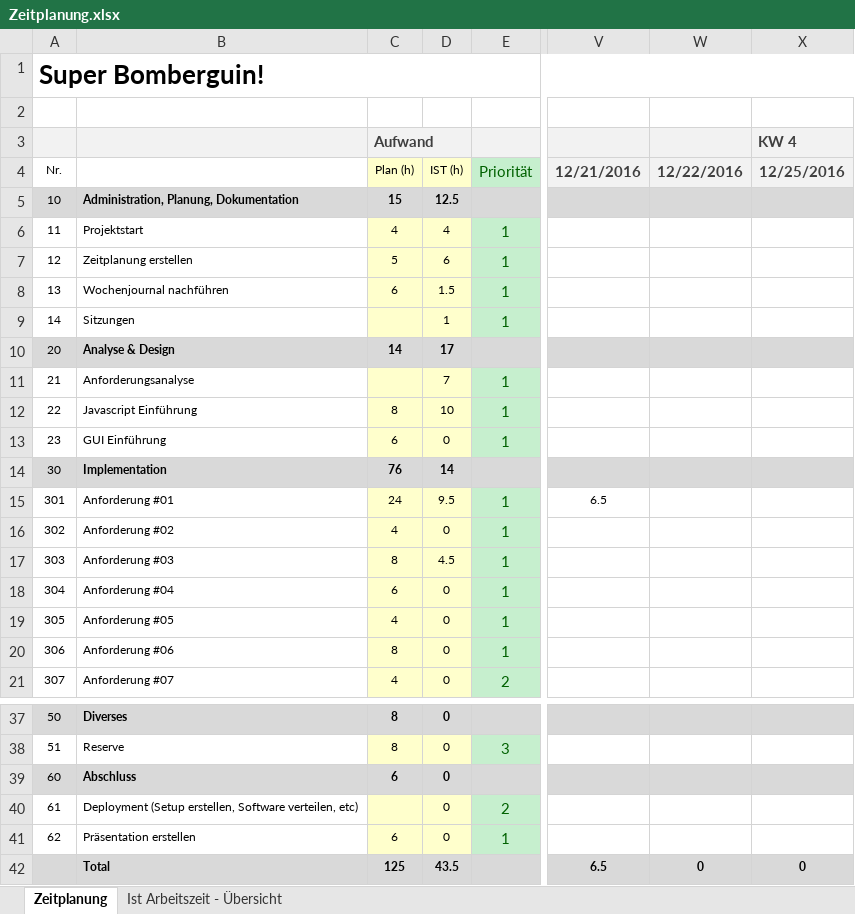
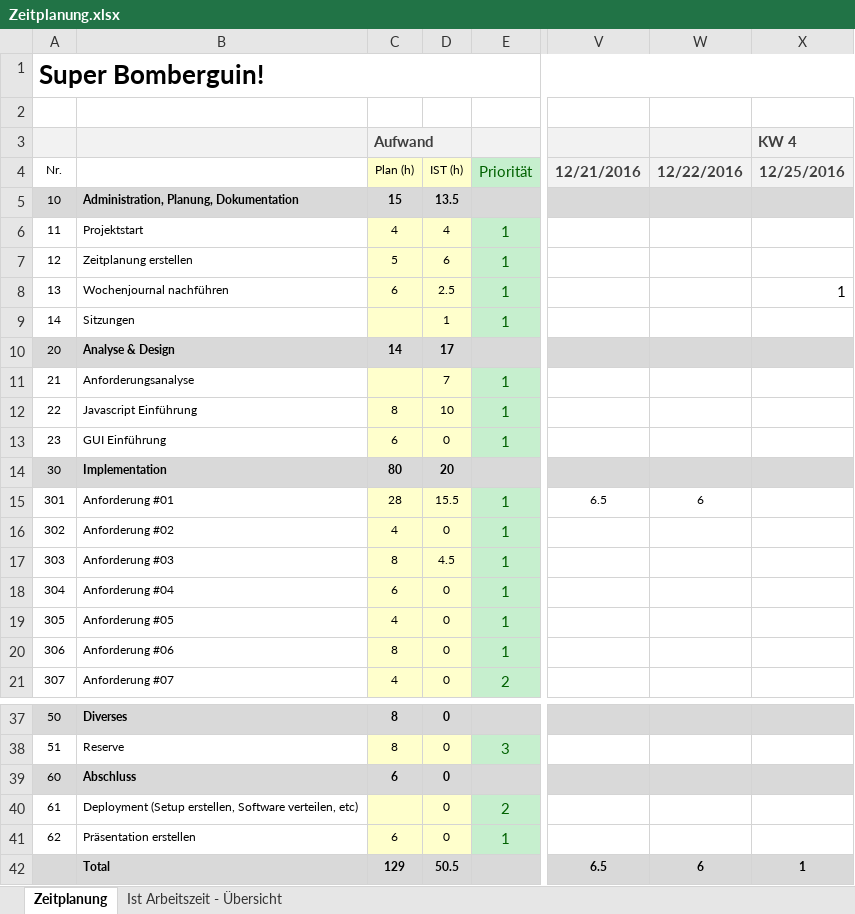
Before and after one commit to ChickenHearted/SuperBomberguin, an Excel workbook: doc/Zeitplanung.xlsx, sheet Zeitplanung, drawn as a sheet; only a part is shown, gaps mark what is left out; values as stored, in another font and other column widths than the file's, no borders; the diff names each change by its address in the sheet, - before the commit and + after, or states it on an @@ line.

```diff
--- a/doc/Zeitplanung.xlsx (sheet Zeitplanung)
+++ b/doc/Zeitplanung.xlsx (sheet Zeitplanung)
-D5: 12.5
+D5: 13.5
-D8: 1.5
+D8: 2.5
-X8 (KW 4): (empty)
+X8 (KW 4): 1
-C14 (Aufwand): 76
+C14 (Aufwand): 80
-D14: 14
+D14: 20
-C15 (Aufwand): 24
+C15 (Aufwand): 28
-D15: 9.5
+D15: 15.5
-W15: (empty)
+W15: 6
-C42 (Aufwand): 125
+C42 (Aufwand): 129
-D42: 43.5
+D42: 50.5
-W42: 0
+W42: 6
-X42 (KW 4): 0
+X42 (KW 4): 1
```
Also changed, not shown: sheet Ist Arbeitszeit - Übersicht, charts or pictures, 5 other files.
